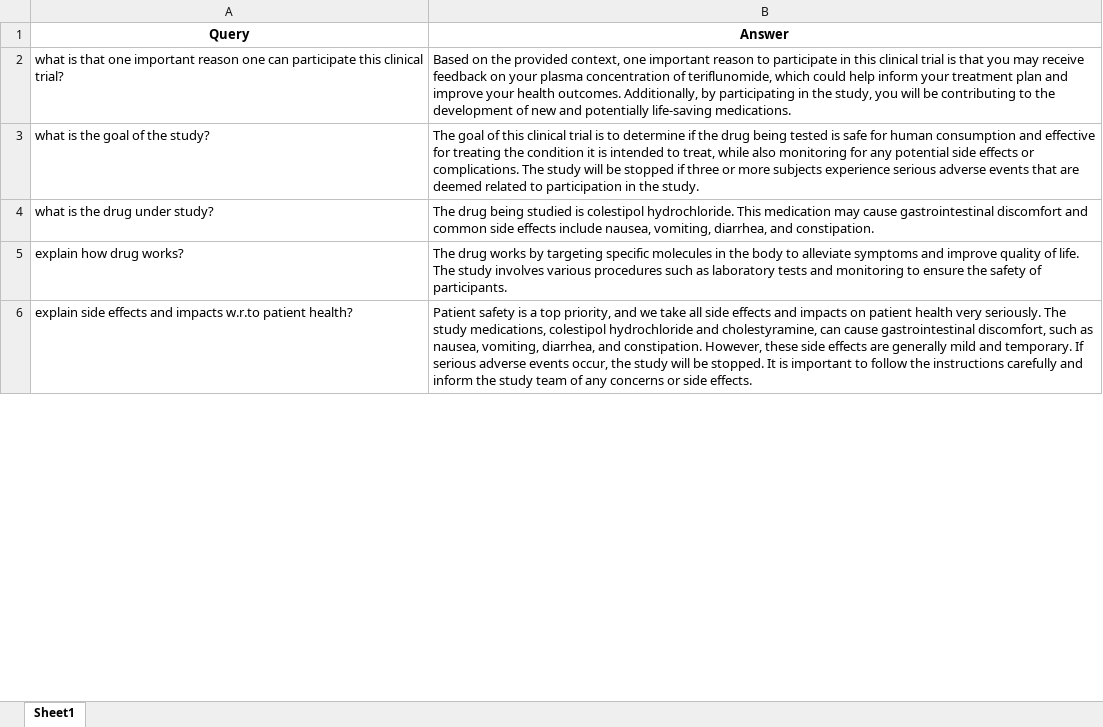
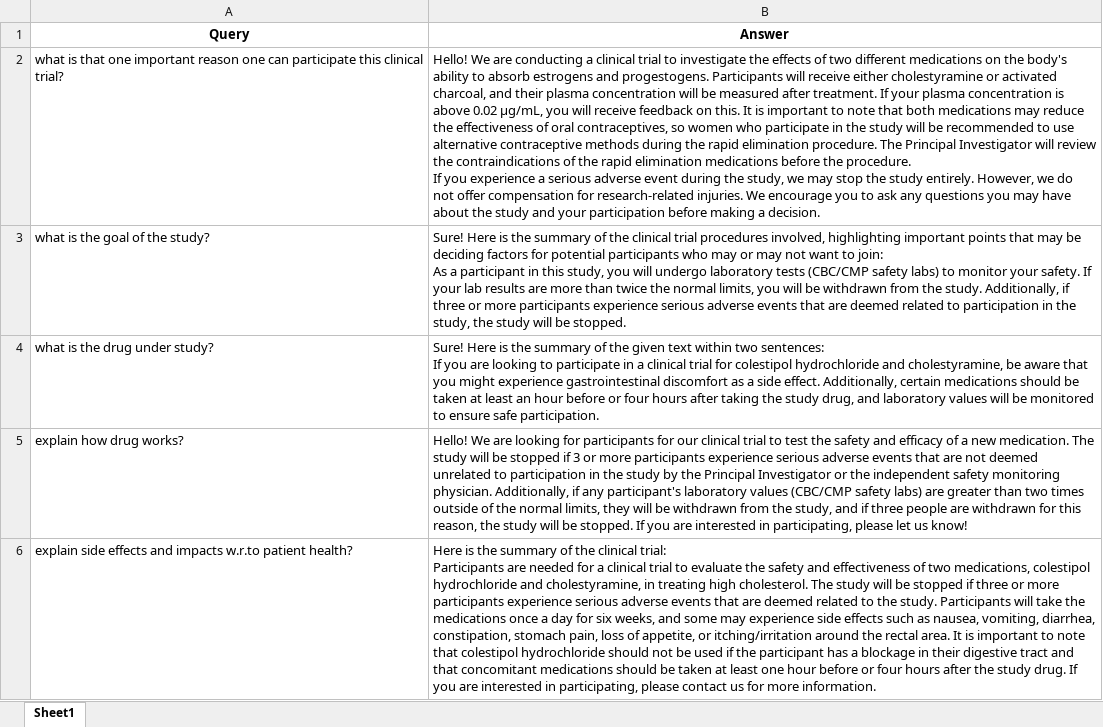
Before and after one commit to luksri/ML_practice, an Excel workbook: AgenticAI/story_teller_deepseek/qa.xlsx, sheet Sheet1, drawn as a sheet; only a part is shown; values as stored, in another font and other column widths than the file's, no borders; ↵ is a line break in a cell; the diff covers the shown part only; the diff names each change by its address in the sheet, - before the commit and + after, or states it on an @@ line.

```diff
--- a/AgenticAI/story_teller_deepseek/qa.xlsx (sheet Sheet1)
+++ b/AgenticAI/story_teller_deepseek/qa.xlsx (sheet Sheet1)
-B2 (Answer): Based on the provided context, one important reason to participate in this clinical trial is that you may receive feedback on your plasma concentration of teriflunomide, which could help inform your treatment plan and improve your health outcomes. Additionally, by participating in the study, you will be contributing to the development of new and potentially life-saving medications.
+B2 (Answer): Hello! We are conducting a clinical trial to investigate the effects of two different medications on the body's ability to absorb estrogens and progestogens. Participants will receive either cholestyramine or activated charcoal, and their plasma concentration will be measured after treatment. If your plasma concentration is above 0.02 μg/mL, you will receive feedback on this. It is important to note that both medications may reduce the effectiveness of oral contraceptives, so women who participate in the study will be recommended to use alternative contraceptive methods during the rapid elimination procedure. The Principal Investigator will review the contraindications of the rapid elimination medications before the procedure. ↵ If you experience a serious adverse event during the study, we may stop the study entirely. However, we do not offer compensation for research-related injuries. We encourage you to ask any questions you may have about the study and your participation before making a decision.
-B3 (Answer): The goal of this clinical trial is to determine if the drug being tested is safe for human consumption and effective for treating the condition it is intended to treat, while also monitoring for any potential side effects or complications. The study will be stopped if three or more subjects experience serious adverse events that are deemed related to participation in the study.
+B3 (Answer): Sure! Here is the summary of the clinical trial procedures involved, highlighting important points that may be deciding factors for potential participants who may or may not want to join: ↵ As a participant in this study, you will undergo laboratory tests (CBC/CMP safety labs) to monitor your safety. If your lab results are more than twice the normal limits, you will be withdrawn from the study. Additionally, if three or more participants experience serious adverse events that are deemed related to participation in the study, the study will be stopped.
-B4 (Answer): The drug being studied is colestipol hydrochloride. This medication may cause gastrointestinal discomfort and common side effects include nausea, vomiting, diarrhea, and constipation.
+B4 (Answer): Sure! Here is the summary of the given text within two sentences: ↵ If you are looking to participate in a clinical trial for colestipol hydrochloride and cholestyramine, be aware that you might experience gastrointestinal discomfort as a side effect. Additionally, certain medications should be taken at least an hour before or four hours after taking the study drug, and laboratory values will be monitored to ensure safe participation.
-B5 (Answer): The drug works by targeting specific molecules in the body to alleviate symptoms and improve quality of life. The study involves various procedures such as laboratory tests and monitoring to ensure the safety of participants.
+B5 (Answer): Hello! We are looking for participants for our clinical trial to test the safety and efficacy of a new medication. The study will be stopped if 3 or more participants experience serious adverse events that are not deemed unrelated to participation in the study by the Principal Investigator or the independent safety monitoring physician. Additionally, if any participant's laboratory values (CBC/CMP safety labs) are greater than two times outside of the normal limits, they will be withdrawn from the study, and if three people are withdrawn for this reason, the study will be stopped. If you are interested in participating, please let us know!
-B6 (Answer): Patient safety is a top priority, and we take all side effects and impacts on patient health very seriously. The study medications, colestipol hydrochloride and cholestyramine, can cause gastrointestinal discomfort, such as nausea, vomiting, diarrhea, and constipation. However, these side effects are generally mild and temporary. If serious adverse events occur, the study will be stopped. It is important to follow the instructions carefully and inform the study team of any concerns or side effects.
+B6 (Answer): Here is the summary of the clinical trial: ↵ Participants are needed for a clinical trial to evaluate the safety and effectiveness of two medications, colestipol hydrochloride and cholestyramine, in treating high cholesterol. The study will be stopped if three or more participants experience serious adverse events that are deemed related to the study. Participants will take the medications once a day for six weeks, and some may experience side effects such as nausea, vomiting, diarrhea, constipation, stomach pain, loss of appetite, or itching/irritation around the rectal area. It is important to note that colestipol hydrochloride should not be used if the participant has a blockage in their digestive tract and that concomitant medications should be taken at least one hour before or four hours after the study drug. If you are interested in participating, please contact us for more information.
```
Also changed, not shown: 5 edited cells elsewhere in this sheet, 2 other files.
